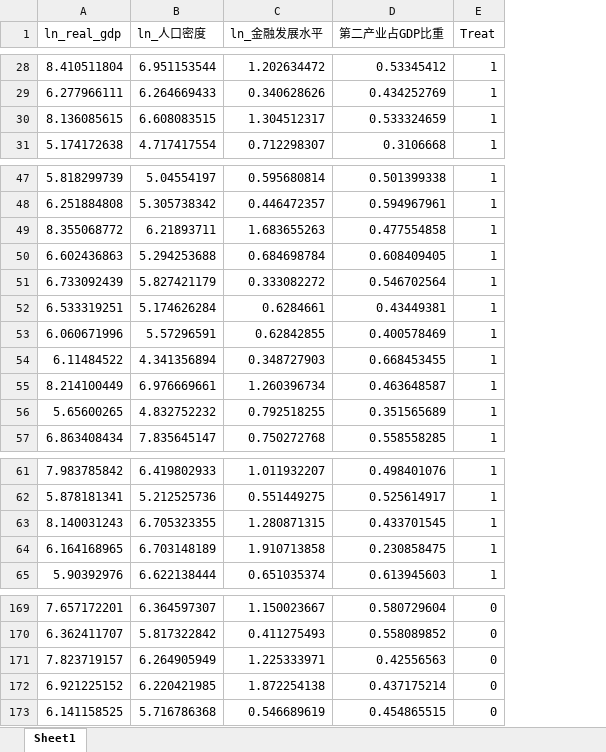
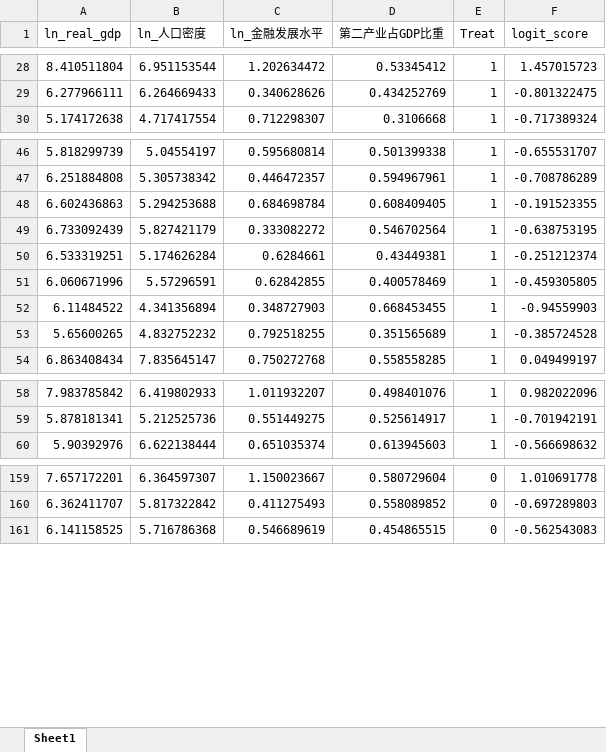
Before and after one commit to biechouwo-coder/E-did, an Excel workbook: PSM-四个变量-2009基期/匹配后数据集_四个变量.xlsx, sheet Sheet1, drawn as a sheet; only a part is shown, gaps mark what is left out; values as stored, in another font and other column widths than the file's, no borders; removed rows and columns are numbered as before the commit, all else as after; the diff covers the shown part only; the diff names each change by its address in the sheet, - before the commit and + after, or states it on an @@ line.

```diff
--- a/PSM-四个变量-2009基期/匹配后数据集_四个变量.xlsx (sheet Sheet1)
+++ b/PSM-四个变量-2009基期/匹配后数据集_四个变量.xlsx (sheet Sheet1)
+column F (logit_score), rows 28-30: 1.457015723 | -0.801322475 | -0.717389324; rows 46-54: -0.655531707 | -0.708786289 | -0.191523355 | -0.638753195 | -0.251212374 | -0.459305805 | -0.94559903 | -0.385724528 | 0.049499197; rows 58-60: 0.982022096 | -0.701942191 | -0.566698632; rows 159-161: 1.010691778 | -0.697289803 | -0.562543083
-row 30: 8.136085615 | 6.608083515 | 1.304512317 | 0.533324659 | 1
-row 49: 8.355068772 | 6.21893711 | 1.683655263 | 0.477554858 | 1
-row 55: 8.214100449 | 6.976669661 | 1.260396734 | 0.463648587 | 1
-row 63: 8.140031243 | 6.705323355 | 1.280871315 | 0.433701545 | 1
-row 64: 6.164168965 | 6.703148189 | 1.910713858 | 0.230858475 | 1
-row 171: 7.823719157 | 6.264905949 | 1.225333971 | 0.42556563 | 0
-row 172: 6.921225152 | 6.220421985 | 1.872254138 | 0.437175214 | 0
```
Also changed, not shown: 7 removed rows elsewhere in this sheet, PSM-四个变量-2009基期/PSM匹配结果汇总_四个变量.xlsx, PSM-四个变量-2009基期/匹配前比较_四个变量.xlsx, 4 other files.
